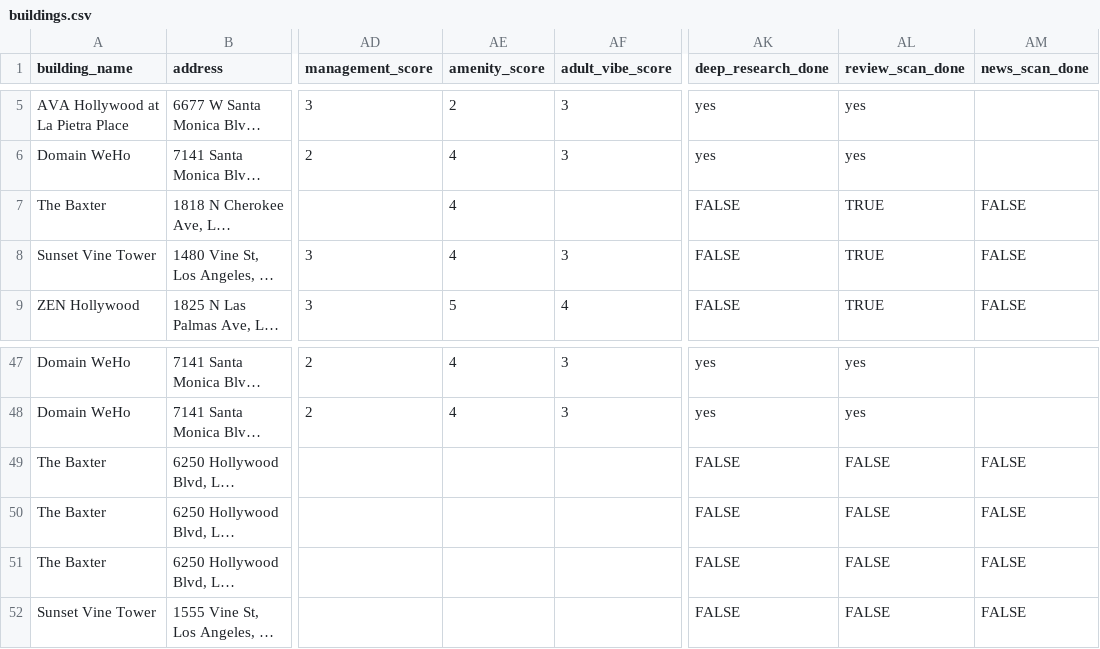
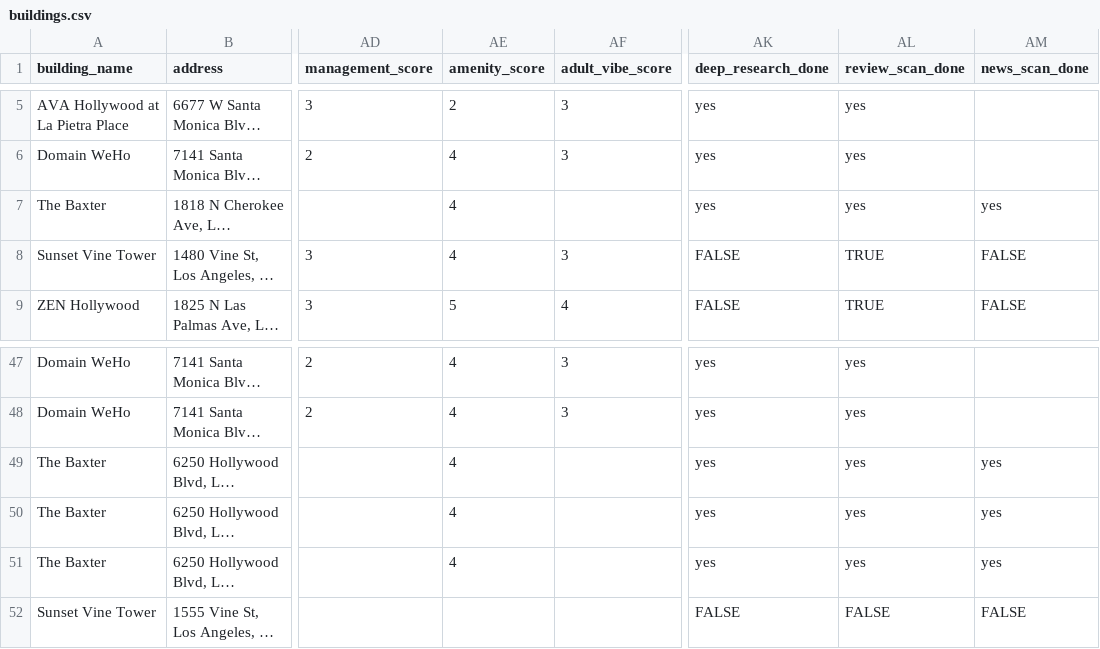
Before and after one commit to jimmyjoy43/NewHomeSearchDocs, a CSV file: data/buildings.csv, drawn as a sheet; only a part is shown, gaps mark what is left out; long unchanged cells end in …; the diff names each change by its address in the sheet, - before the commit and + after, or states it on an @@ line.

Commit message:
Update The Baxter rows: amenity=4, quiet/mgmt/vibe blank insufficient data

```diff
--- a/data/buildings.csv
+++ b/data/buildings.csv
-AK7 (deep_research_done): FALSE
+AK7 (deep_research_done): yes
-AL7 (review_scan_done): TRUE
+AL7 (review_scan_done): yes
-AM7 (news_scan_done): FALSE
+AM7 (news_scan_done): yes
-AE49:AE51 (amenity_score): (empty)
+AE49:AE51 (amenity_score): 4
-AK49:AK51 (deep_research_done): FALSE
+AK49:AK51 (deep_research_done): yes
-AL49:AL51 (review_scan_done): FALSE
+AL49:AL51 (review_scan_done): yes
-AM49:AM51 (news_scan_done): FALSE
+AM49:AM51 (news_scan_done): yes
```
